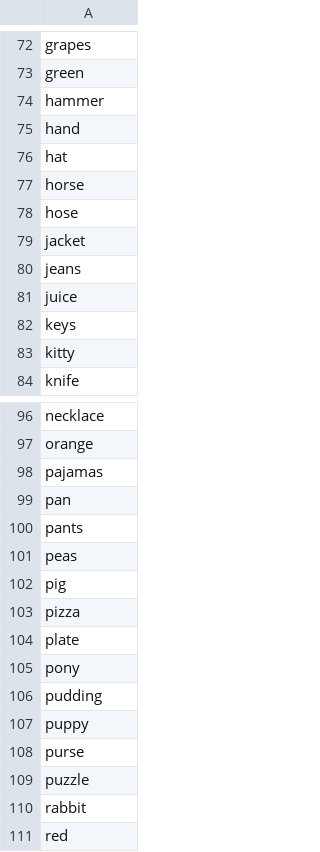
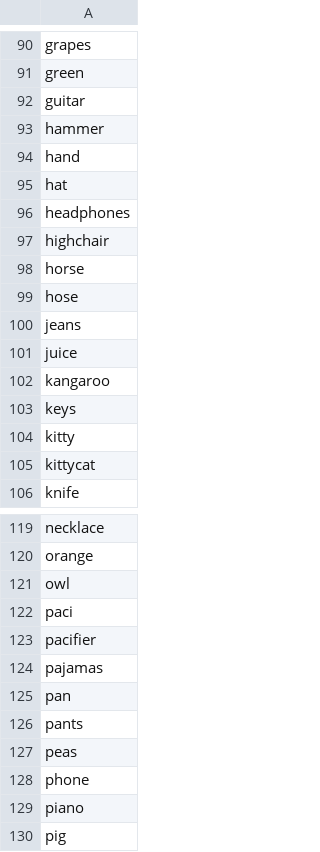
Before and after one commit to peekbank/peekbank-method, a CSV file: metadata/all_items_2024_grant.csv, drawn as a sheet; only a part is shown, gaps mark what is left out; the shorter side is filled out with more unchanged rows; the diff covers the shown part only.

```diff
--- a/metadata/all_items_2024_grant.csv
+++ b/metadata/all_items_2024_grant.csv
@@ -73,2 +91,3 @@ grapes
 green
+guitar
 hammer
@@ -76,9 +95,12 @@ hand
 hat
+headphones
+highchair
 horse
 hose
-jacket
 jeans
 juice
+kangaroo
 keys
 kitty
+kittycat
 knife
@@ -97,2 +120,5 @@ necklace
 orange
+owl
+paci
+pacifier
 pajamas
@@ -101,2 +127,4 @@ pants
 peas
+phone
+piano
 pig
```
Also changed, not shown: 39 added rows elsewhere in this file, 2 other files.
